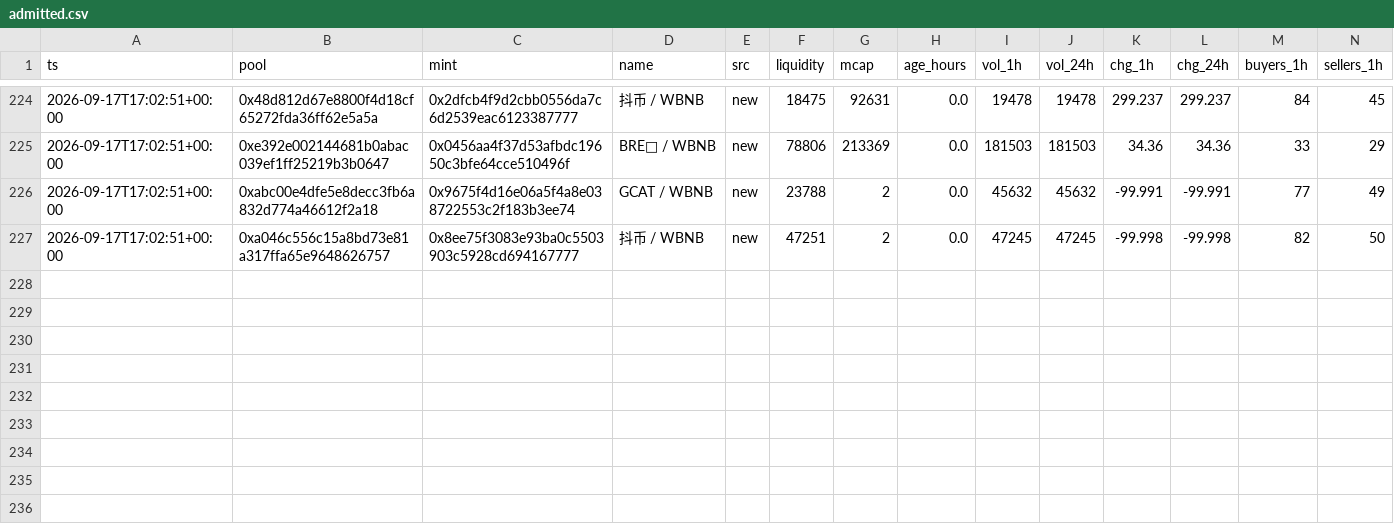
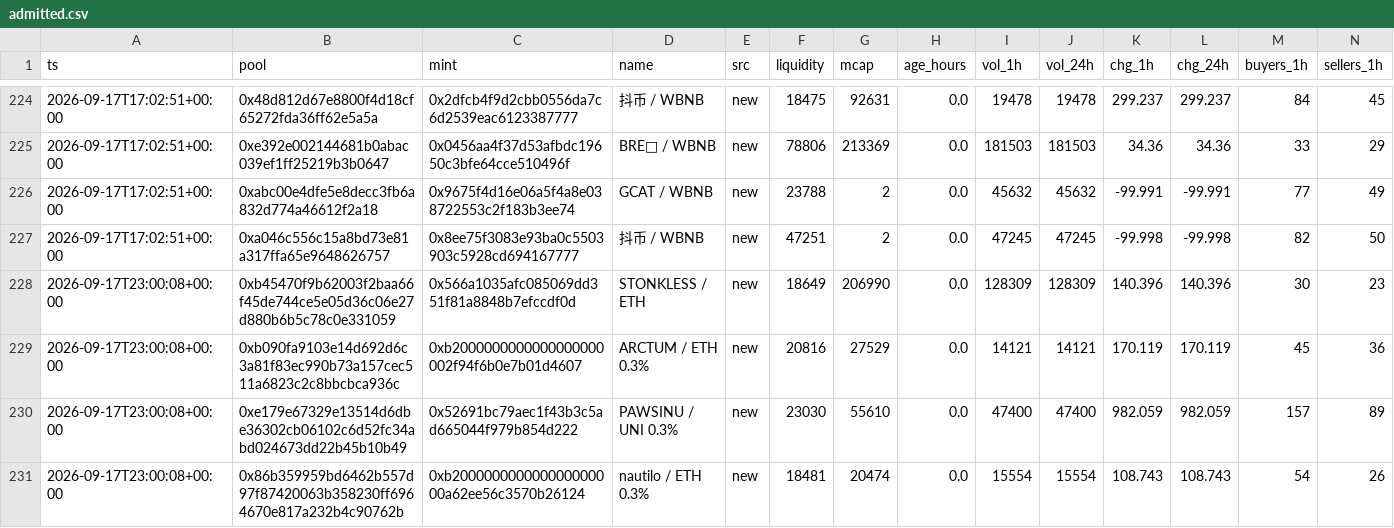
Before and after one commit to kennyasamoah/Kryptsig, a CSV file: admitted.csv, drawn as a sheet; only a part is shown, gaps mark what is left out; rows hold the shown columns only; the diff names each change by its address in the sheet, - before the commit and + after, or states it on an @@ line.

```diff
--- a/admitted.csv
+++ b/admitted.csv
+row 228: 2026-09-17T23:00:08+00:00 | 0xb45470f9b62003f2baa66f45de744ce5e05d36c06e27d880b6b5c78c0e331059 | 0x566a1035afc085069dd351f81a8848b7efccdf0d | STONKLESS / ETH | new | 18649 | 206990 | 0.0 | 128309 | 128309 | 140.396 | 140.396 | 30 | 23
+row 229: 2026-09-17T23:00:08+00:00 | 0xb090fa9103e14d692d6c3a81f83ec990b73a157cec511a6823c2c8bbcbca936c | 0xb2000000000000000000002f94f6b0e7b01d4607 | ARCTUM / ETH 0.3% | new | 20816 | 27529 | 0.0 | 14121 | 14121 | 170.119 | 170.119 | 45 | 36
+row 230: 2026-09-17T23:00:08+00:00 | 0xe179e67329e13514d6dbe36302cb06102c6d52fc34abd024673dd22b45b10b49 | 0x52691bc79aec1f43b3c5ad665044f979b854d222 | PAWSINU / UNI 0.3% | new | 23030 | 55610 | 0.0 | 47400 | 47400 | 982.059 | 982.059 | 157 | 89
+row 231: 2026-09-17T23:00:08+00:00 | 0x86b359959bd6462b557d97f87420063b358230ff6964670e817a232b4c90762b | 0xb200000000000000000000a62ee56c3570b26124 | nautilo / ETH 0.3% | new | 18481 | 20474 | 0.0 | 15554 | 15554 | 108.743 | 108.743 | 54 | 26
```
Also changed, not shown: observations.csv, 1 other file.
